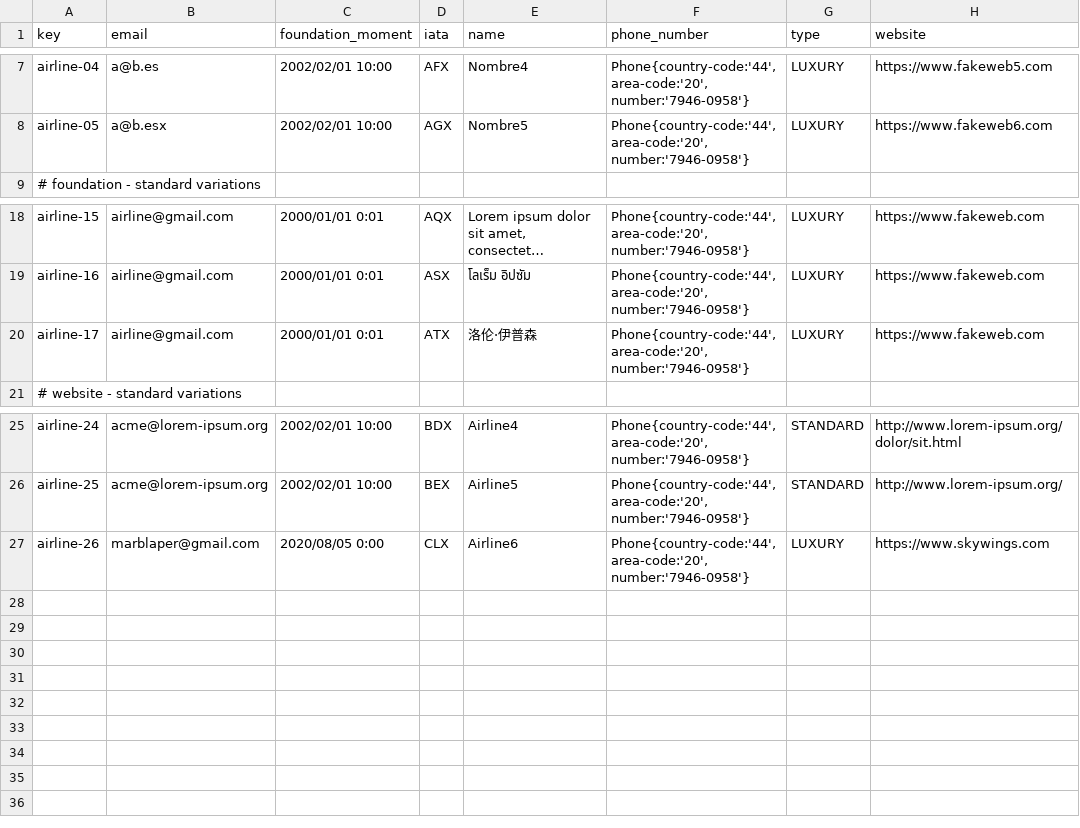
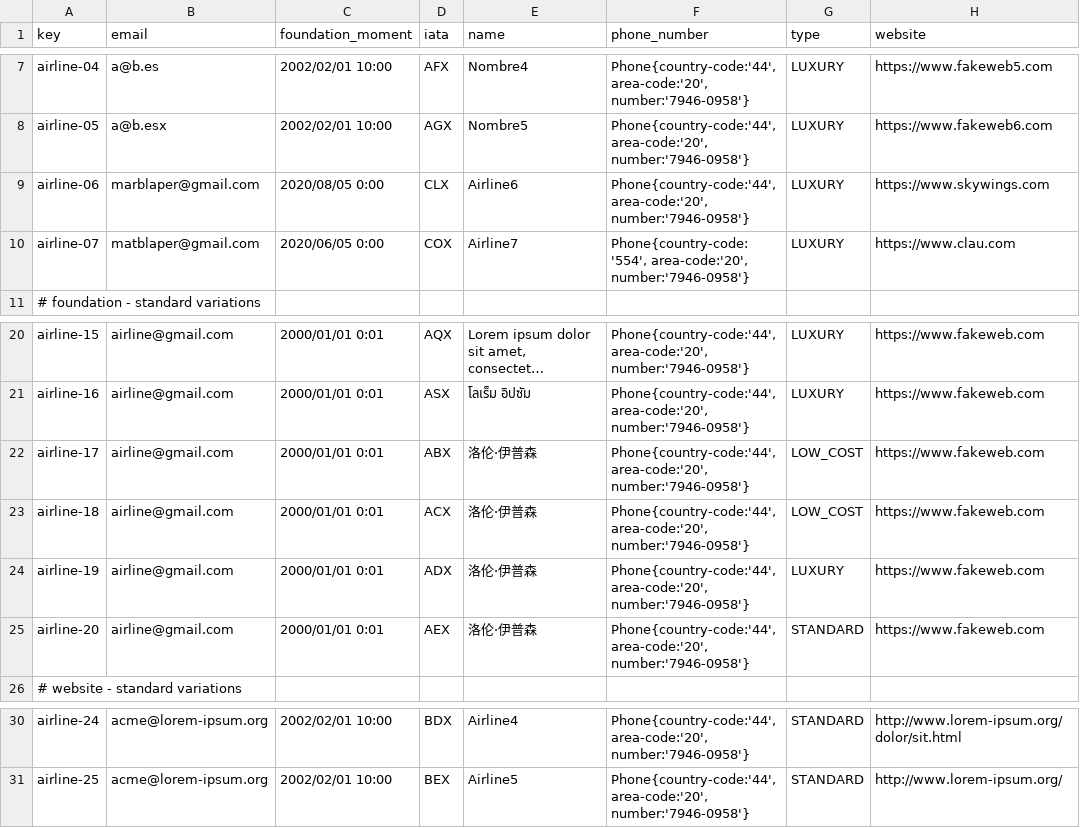
Before and after one commit to CarlosCerdaMorales/dp2-c1-034, a CSV file: src/main/resources/WEB-INF/data/sample/airline.csv, drawn as a sheet; only a part is shown, gaps mark what is left out; long unchanged cells end in …; removed rows and columns are numbered as before the commit, all else as after; the diff names each change by its address in the sheet, - before the commit and + after, or states it on an @@ line.

```diff
--- a/src/main/resources/WEB-INF/data/sample/airline.csv
+++ b/src/main/resources/WEB-INF/data/sample/airline.csv
+row 9: airline-06 | marblaper@gmail.com | 2020/08/05 0:00 | CLX | Airline6 | Phone{country-code:'44', area-code:'20', number:'7946-0958'} | LUXURY | https://www.skywings.com
+row 10: airline-07 | matblaper@gmail.com | 2020/06/05 0:00 | COX | Airline7 | Phone{country-code:'554', area-code:'20', number:'7946-0958'} | LUXURY | https://www.clau.com
-D22 (iata): ATX
+D22 (iata): ABX
-G22 (type): LUXURY
+G22 (type): LOW_COST
+row 23: airline-18 | airline@gmail.com | 2000/01/01 0:01 | ACX | 洛伦·伊普森 | Phone{country-code:'44', area-code:'20', number:'7946-0958'} | LOW_COST | https://www.fakeweb.com
+row 24: airline-19 | airline@gmail.com | 2000/01/01 0:01 | ADX | 洛伦·伊普森 | Phone{country-code:'44', area-code:'20', number:'7946-0958'} | LUXURY | https://www.fakeweb.com
+row 25: airline-20 | airline@gmail.com | 2000/01/01 0:01 | AEX | 洛伦·伊普森 | Phone{country-code:'44', area-code:'20', number:'7946-0958'} | STANDARD | https://www.fakeweb.com
-row 27: airline-26 | marblaper@gmail.com | 2020/08/05 0:00 | CLX | Airline6 | Phone{country-code:'44', area-code:'20', number:'7946-0958'} | LUXURY | https://www.skywings.com
```
Also changed, not shown: src/main/resources/WEB-INF/data/sample/technician.csv, 2 other files.
